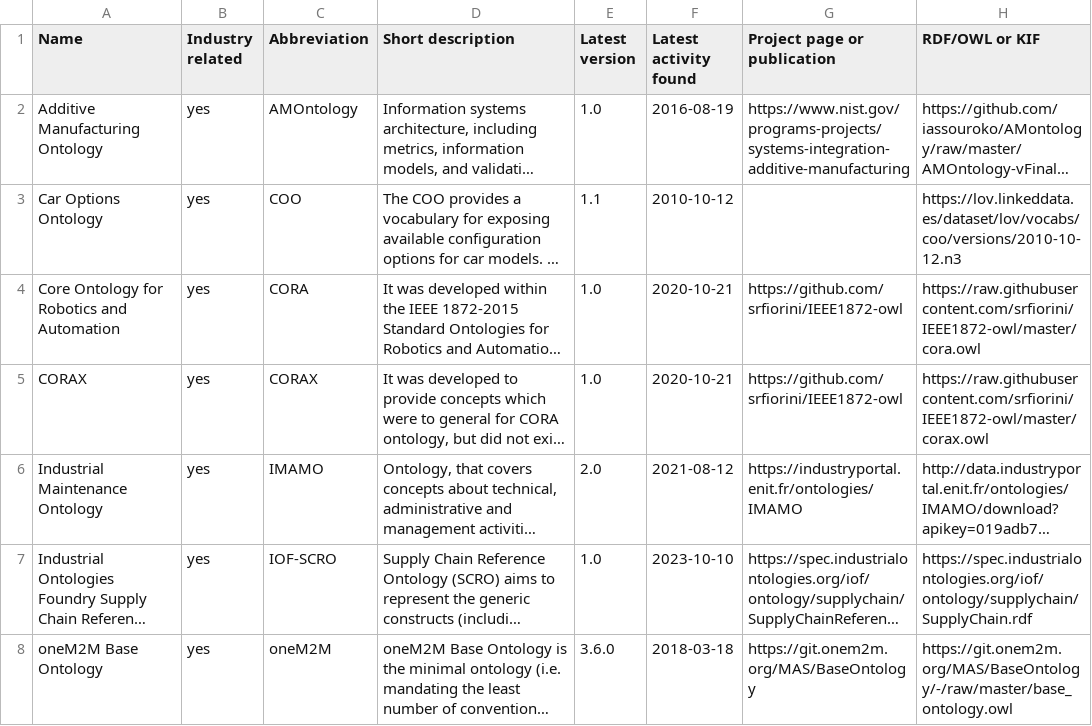
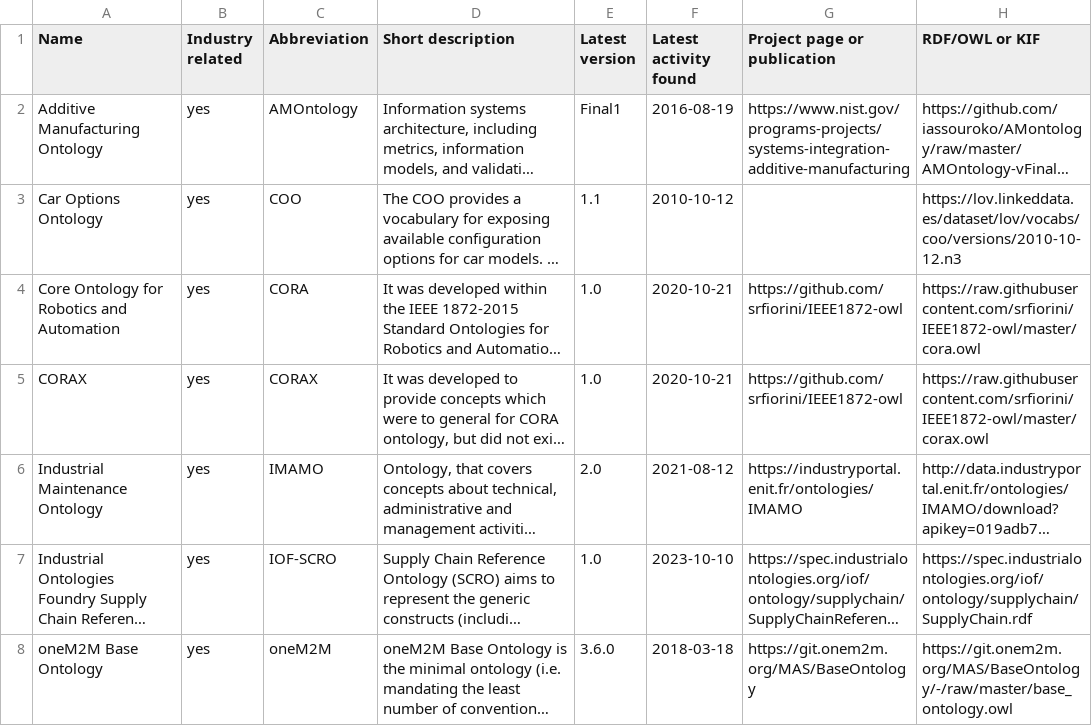
Before and after one commit to k00ni/manufacturing-industry-ontology-list, a CSV file: ontologies.csv, drawn as a sheet; only a part is shown; long unchanged cells end in …; the diff names each change by its address in the sheet, - before the commit and + after, or states it on an @@ line.

Commit message:
Update ontologies.csv

```diff
--- a/ontologies.csv
+++ b/ontologies.csv
-E2 (Latest version): 1.0
+E2 (Latest version): Final1
```
